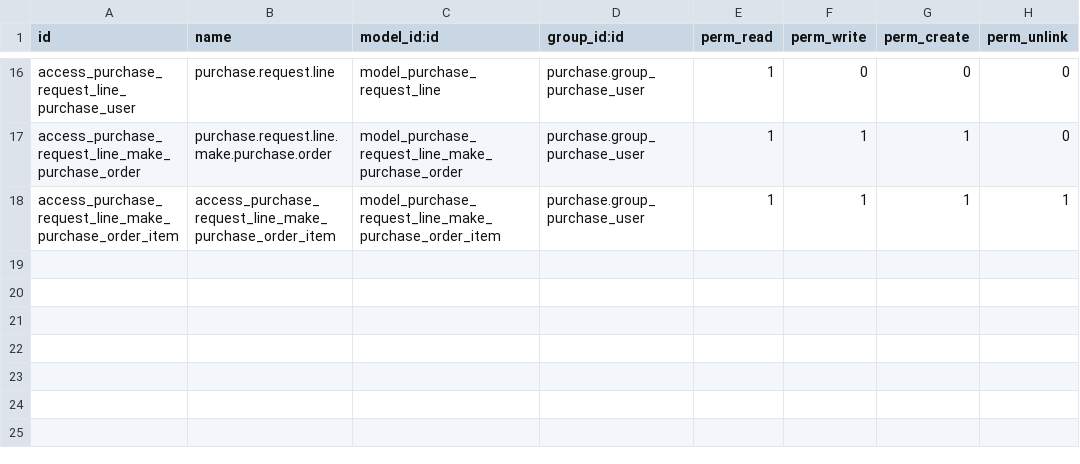
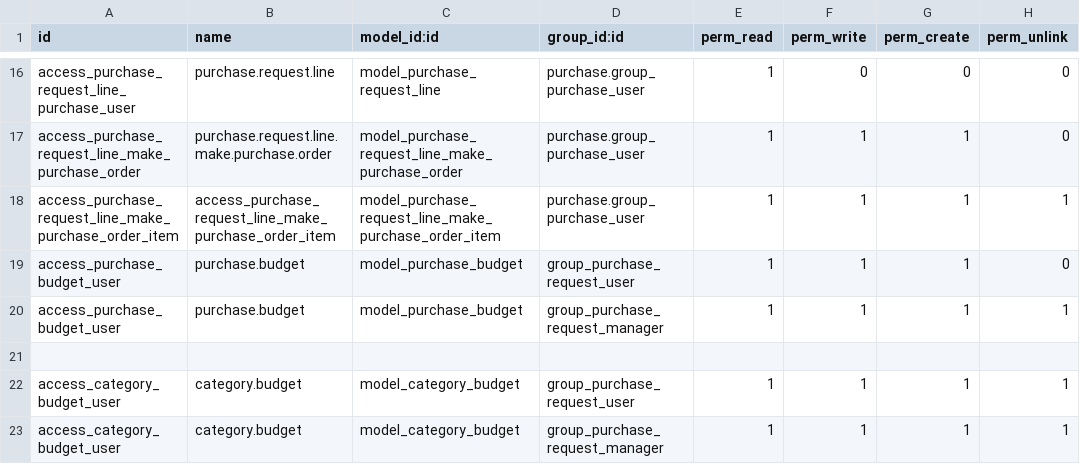
Before and after one commit to SolusiIntegrasiPersada/bambooblonde, a CSV file: purchase_request/security/ir.model.access.csv, drawn as a sheet; only a part is shown, gaps mark what is left out; the diff names each change by its address in the sheet, - before the commit and + after, or states it on an @@ line.

Commit message:
[WIP] Budget

```diff
--- a/purchase_request/security/ir.model.access.csv
+++ b/purchase_request/security/ir.model.access.csv
+row 19: access_purchase_budget_user | purchase.budget | model_purchase_budget | group_purchase_request_user | 1 | 1 | 1 | 0
+row 20: access_purchase_budget_user | purchase.budget | model_purchase_budget | group_purchase_request_manager | 1 | 1 | 1 | 1
+row 21: (empty)
+row 22: access_category_budget_user | category.budget | model_category_budget | group_purchase_request_user | 1 | 1 | 1 | 1
+row 23: access_category_budget_user | category.budget | model_category_budget | group_purchase_request_manager | 1 | 1 | 1 | 1
```
Also changed, not shown: 3 other files.
